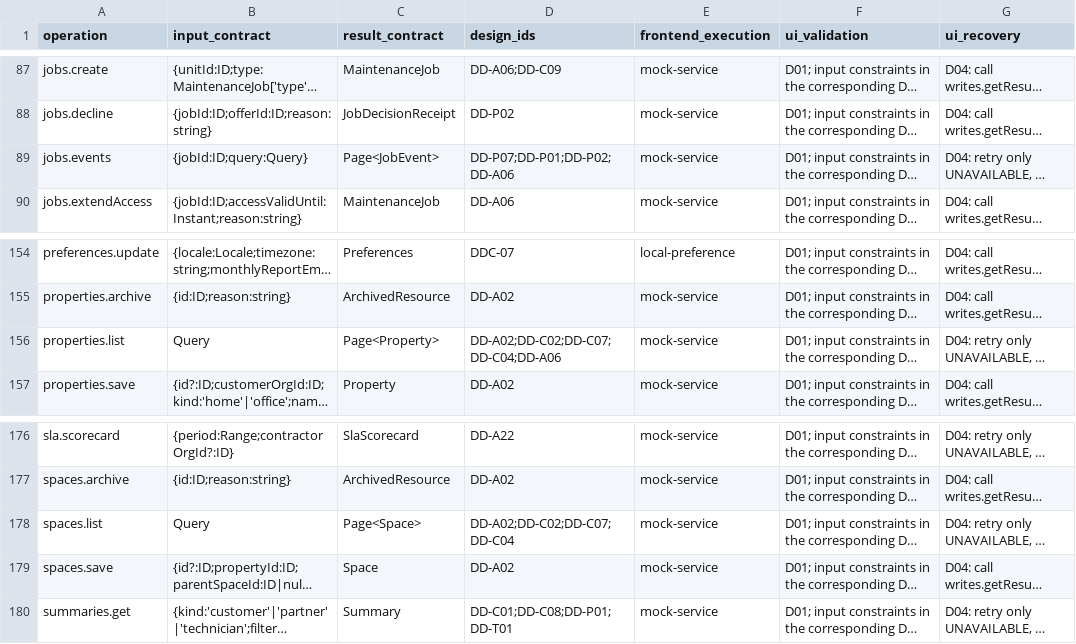
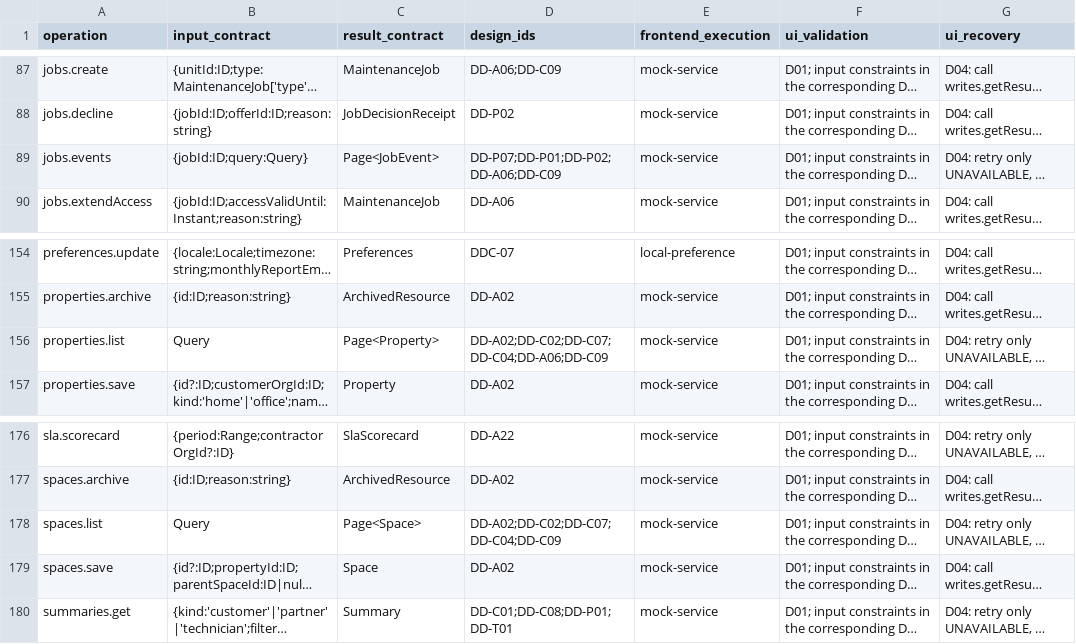
Before and after one commit to Aquarius0715/AC-Project, a CSV file: docs/02-design/operation-catalog.csv, drawn as a sheet; only a part is shown, gaps mark what is left out; long unchanged cells end in …; the diff names each change by its address in the sheet, - before the commit and + after, or states it on an @@ line.

```diff
--- a/docs/02-design/operation-catalog.csv
+++ b/docs/02-design/operation-catalog.csv
-D89 (design_ids): DD-P07;DD-P01;DD-P02;DD-A06
+D89 (design_ids): DD-P07;DD-P01;DD-P02;DD-A06;DD-C09
-D156 (design_ids): DD-A02;DD-C02;DD-C07;DD-C04;DD-A06
+D156 (design_ids): DD-A02;DD-C02;DD-C07;DD-C04;DD-A06;DD-C09
-D178 (design_ids): DD-A02;DD-C02;DD-C07;DD-C04
+D178 (design_ids): DD-A02;DD-C02;DD-C07;DD-C04;DD-C09
```
Also changed, not shown: docs/03-uiux/screen-catalog.csv, 24 other files.
